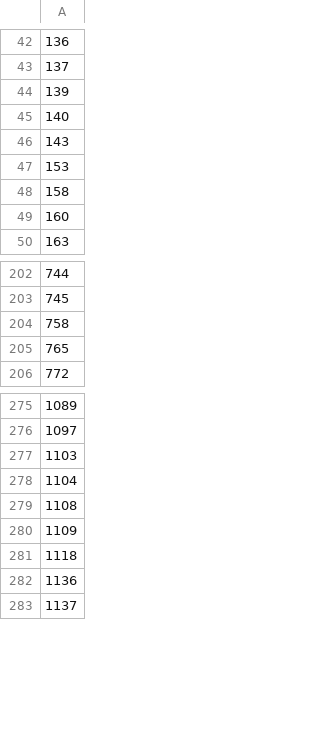
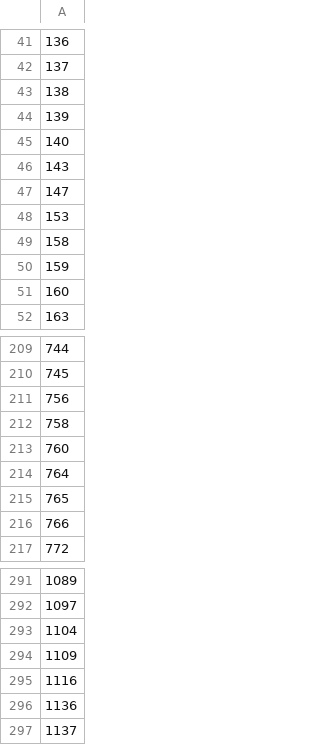
Before and after one commit to ebrahimfeghhi/confidence_calibration, a CSV file: extra_training/results/train_clusters.csv, drawn as a sheet; only a part is shown, gaps mark what is left out; removed rows and columns are numbered as before the commit, all else as after; the diff covers the shown part only; the diff names each change by its address in the sheet, - before the commit and + after, or states it on an @@ line.

```diff
--- a/extra_training/results/train_clusters.csv
+++ b/extra_training/results/train_clusters.csv
+row 43: 138
+row 47: 147
+row 50: 159
+row 211: 756
+row 213: 760
+row 214: 764
+row 216: 766
-row 277: 1103
-row 279: 1108
-A295: 1118
+A295: 1116
```
Also changed, not shown: 23 added rows, 18 removed rows and 1 edited cell elsewhere in this file, extra_training/results/cache_train_structures.csv, 9 other files.
